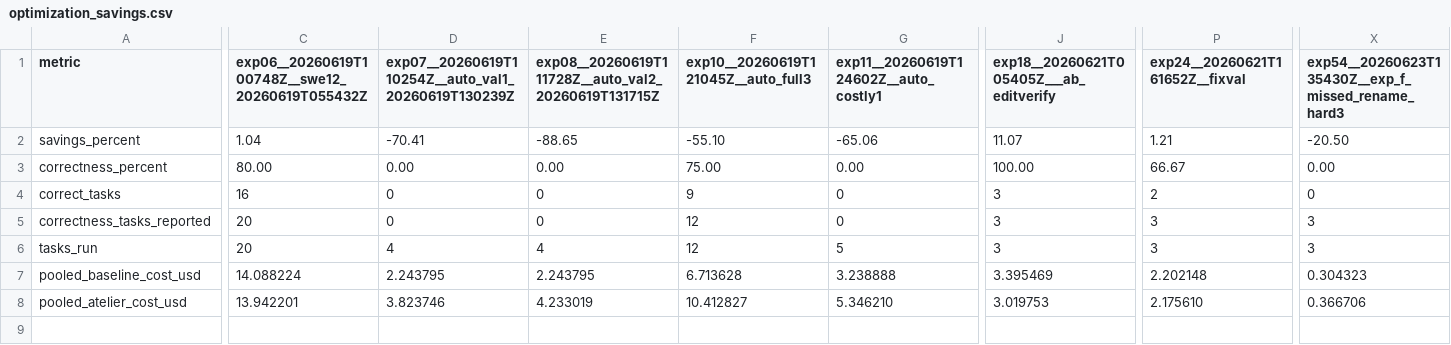
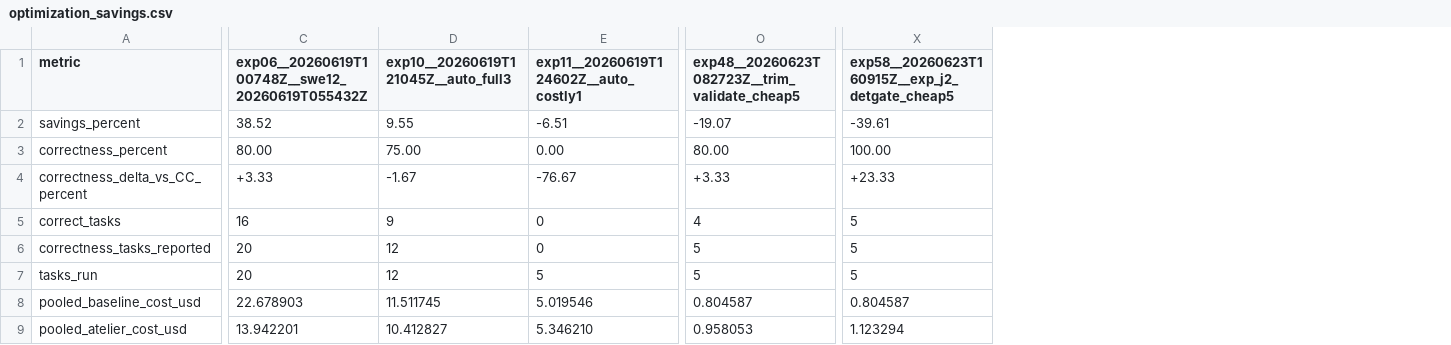
Before and after one commit to atelier-ws/atelier, a CSV file: reports/public/benchmark/codebench/optimization_savings.csv, drawn as a sheet; only a part is shown, gaps mark what is left out; removed rows and columns are numbered as before the commit, all else as after; rows hold the shown columns only; the diff covers the shown part only; the diff names each change by its address in the sheet, - before the commit and + after, or states it on an @@ line.

```diff
--- a/reports/public/benchmark/codebench/optimization_savings.csv
+++ b/reports/public/benchmark/codebench/optimization_savings.csv
-column D, rows 1-6: exp07__20260619T110254Z__auto_val1_20260619T130239Z | -70.41 | 0.00 | 0 | 0 | 4; row 8: 3.823746
-column E, rows 1-6: exp08__20260619T111728Z__auto_val2_20260619T131715Z | -88.65 | 0.00 | 0 | 0 | 4; row 8: 4.233019
-column J, rows 1-6: exp18__20260621T005405Z___ab_editverify | 11.07 | 100.00 | 3 | 3 | 3; row 8: 3.019753
-column P (exp24__20260621T161652Z__fixval), rows 2-6: 1.21 | 66.67 | 2 | 3 | 3; row 8: 2.175610
+column O, rows 1-3: exp48__20260623T082723Z__trim_validate_cheap5 | -19.07 | 80.00; rows 5-7: 4 | 5 | 5; row 9: 0.958053
-column X, rows 1-6: exp54__20260623T135430Z__exp_f_missed_rename_hard3 | -20.50 | 0.00 | 0 | 3 | 3; row 8: 0.366706
+column X, rows 1-3: exp58__20260623T160915Z__exp_j2_detgate_cheap5 | -39.61 | 100.00; rows 5-7: all 5; row 9: 1.123294
-C2: 1.04
+C2: 38.52
-D2: -55.10
+D2: 9.55
-E2: -65.06
+E2: -6.51
+row 4: correctness_delta_vs_CC_percent | +3.33 | -1.67 | -76.67 | +3.33 | +23.33
-row 7: pooled_baseline_cost_usd | 14.088224 | 2.243795 | 2.243795 | 6.713628 | 3.238888 | 3.395469 | 2.202148 | 0.304323
+row 8: pooled_baseline_cost_usd | 22.678903 | 11.511745 | 5.019546 | 0.804587 | 0.804587
```
Also changed, not shown: 17 edited cells elsewhere in this file, 16 other files.
